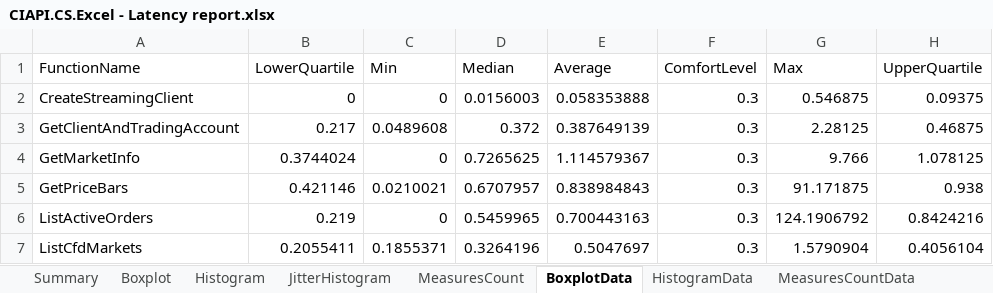
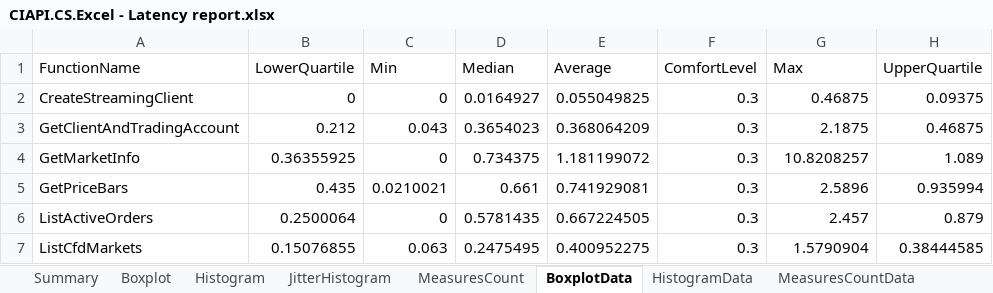
Before and after one commit to fandrei/AppMetrics, an Excel workbook: Reports/CIAPI.CS.Excel - Latency report.xlsx, sheet BoxplotData, drawn as a sheet; only a part is shown; values as stored, in another font and other column widths than the file's, no borders; the diff covers the shown part only; the diff names each change by its address in the sheet, - before the commit and + after, or states it on an @@ line.

Commit message:
data update

```diff
--- a/Reports/CIAPI.CS.Excel - Latency report.xlsx (sheet BoxplotData)
+++ b/Reports/CIAPI.CS.Excel - Latency report.xlsx (sheet BoxplotData)
-D2 (Median): 0.0156003
+D2 (Median): 0.0164927
-E2 (Average): 0.058353888
+E2 (Average): 0.055049825
-G2 (Max): 0.546875
+G2 (Max): 0.46875
-B3 (LowerQuartile): 0.217
+B3 (LowerQuartile): 0.212
-C3 (Min): 0.0489608
+C3 (Min): 0.043
-D3 (Median): 0.372
+D3 (Median): 0.3654023
-E3 (Average): 0.387649139
+E3 (Average): 0.368064209
-G3 (Max): 2.28125
+G3 (Max): 2.1875
-B4 (LowerQuartile): 0.3744024
+B4 (LowerQuartile): 0.36355925
-D4 (Median): 0.7265625
+D4 (Median): 0.734375
-E4 (Average): 1.114579367
+E4 (Average): 1.181199072
-G4 (Max): 9.766
+G4 (Max): 10.8208257
-H4 (UpperQuartile): 1.078125
+H4 (UpperQuartile): 1.089
-B5 (LowerQuartile): 0.421146
+B5 (LowerQuartile): 0.435
-D5 (Median): 0.6707957
+D5 (Median): 0.661
-E5 (Average): 0.838984843
+E5 (Average): 0.741929081
-G5 (Max): 91.171875
+G5 (Max): 2.5896
-H5 (UpperQuartile): 0.938
+H5 (UpperQuartile): 0.935994
-B6 (LowerQuartile): 0.219
+B6 (LowerQuartile): 0.2500064
-D6 (Median): 0.5459965
+D6 (Median): 0.5781435
-E6 (Average): 0.700443163
+E6 (Average): 0.667224505
-G6 (Max): 124.1906792
+G6 (Max): 2.457
-H6 (UpperQuartile): 0.8424216
+H6 (UpperQuartile): 0.879
-B7 (LowerQuartile): 0.2055411
+B7 (LowerQuartile): 0.15076855
-C7 (Min): 0.1855371
+C7 (Min): 0.063
-D7 (Median): 0.3264196
+D7 (Median): 0.2475495
-E7 (Average): 0.5047697
+E7 (Average): 0.400952275
-H7 (UpperQuartile): 0.4056104
+H7 (UpperQuartile): 0.38444585
```
Also changed, not shown: 49 edited cells elsewhere in this sheet, sheet HistogramData, sheet MeasuresCountData, sheet JitterHistogramData, sheet Summary, sheet JitterHistogram, sheet Histogram, 1 more sheet, charts or pictures, 4 other files.
